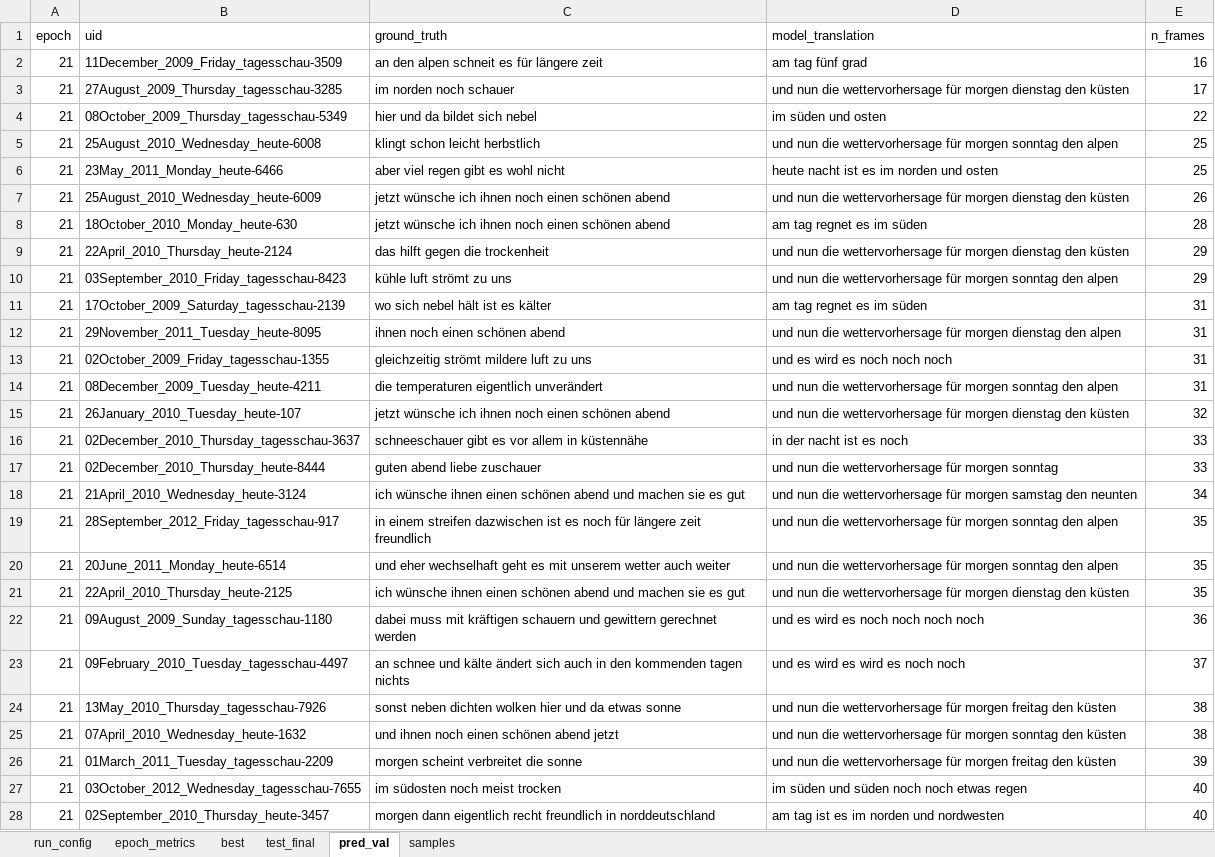
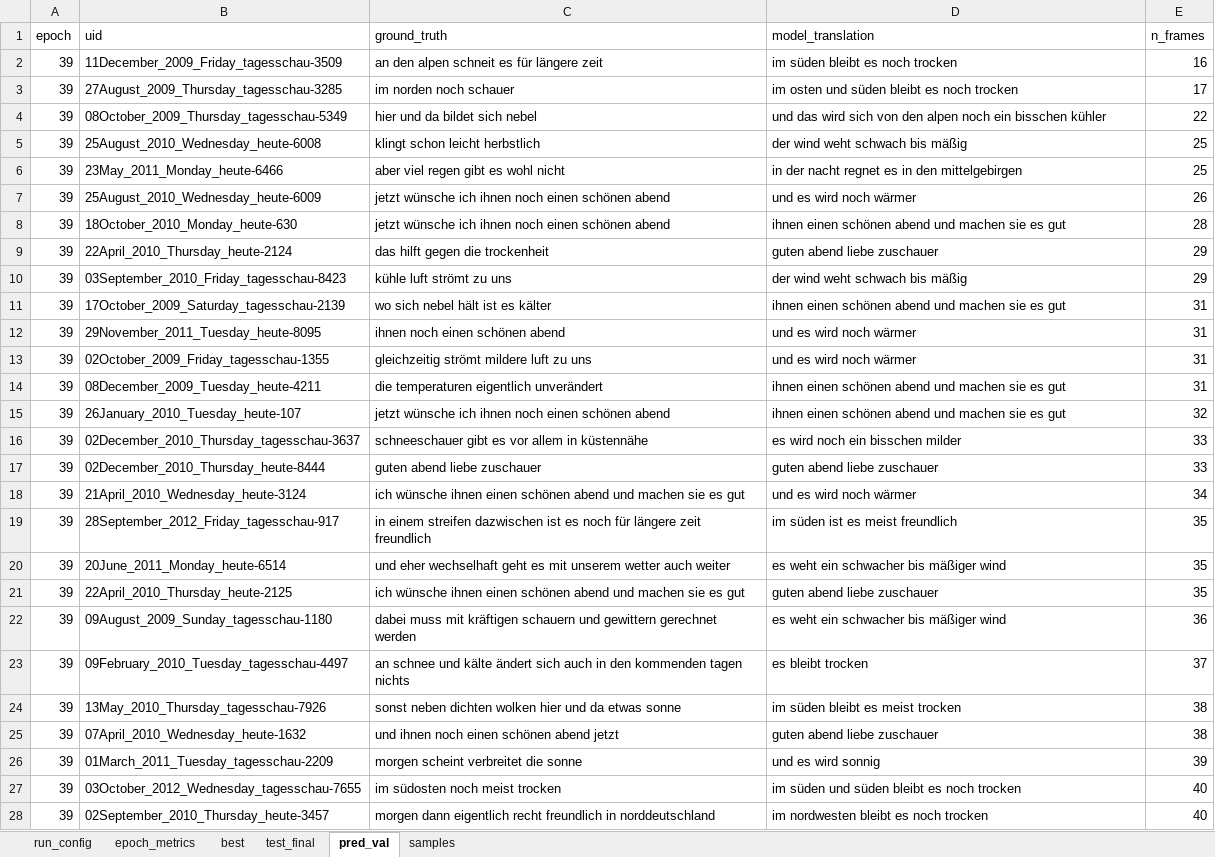
Before and after one commit to mrinalchaturvedi27/State_Space_Model, an Excel workbook: results/phoenix14t/transformer/lr0.0003_s42/results/metrics.xlsx, sheet pred_val, drawn as a sheet; only a part is shown; values as stored, in another font and other column widths than the file's, no borders; the diff covers the shown part only; the diff names each change by its address in the sheet, - before the commit and + after, or states it on an @@ line.

```diff
--- a/results/phoenix14t/transformer/lr0.0003_s42/results/metrics.xlsx (sheet pred_val)
+++ b/results/phoenix14t/transformer/lr0.0003_s42/results/metrics.xlsx (sheet pred_val)
-A2:A28 (epoch): 21
+A2:A28 (epoch): 39
-D2 (model_translation): am tag fünf grad
+D2 (model_translation): im süden bleibt es noch trocken
-D3 (model_translation): und nun die wettervorhersage für morgen dienstag den küsten
+D3 (model_translation): im osten und süden bleibt es noch trocken
-D4 (model_translation): im süden und osten
+D4 (model_translation): und das wird sich von den alpen noch ein bisschen kühler
-D5 (model_translation): und nun die wettervorhersage für morgen sonntag den alpen
+D5 (model_translation): der wind weht schwach bis mäßig
-D6 (model_translation): heute nacht ist es im norden und osten
+D6 (model_translation): in der nacht regnet es in den mittelgebirgen
-D7 (model_translation): und nun die wettervorhersage für morgen dienstag den küsten
+D7 (model_translation): und es wird noch wärmer
-D8 (model_translation): am tag regnet es im süden
+D8 (model_translation): ihnen einen schönen abend und machen sie es gut
-D9 (model_translation): und nun die wettervorhersage für morgen dienstag den küsten
+D9 (model_translation): guten abend liebe zuschauer
-D10 (model_translation): und nun die wettervorhersage für morgen sonntag den alpen
+D10 (model_translation): der wind weht schwach bis mäßig
-D11 (model_translation): am tag regnet es im süden
+D11 (model_translation): ihnen einen schönen abend und machen sie es gut
-D12 (model_translation): und nun die wettervorhersage für morgen dienstag den alpen
+D12 (model_translation): und es wird noch wärmer
-D13 (model_translation): und es wird es noch noch noch
+D13 (model_translation): und es wird noch wärmer
-D14 (model_translation): und nun die wettervorhersage für morgen sonntag den alpen
+D14 (model_translation): ihnen einen schönen abend und machen sie es gut
-D15 (model_translation): und nun die wettervorhersage für morgen dienstag den küsten
+D15 (model_translation): ihnen einen schönen abend und machen sie es gut
-D16 (model_translation): in der nacht ist es noch
+D16 (model_translation): es wird noch ein bisschen milder
-D17 (model_translation): und nun die wettervorhersage für morgen sonntag
+D17 (model_translation): guten abend liebe zuschauer
-D18 (model_translation): und nun die wettervorhersage für morgen samstag den neunten
+D18 (model_translation): und es wird noch wärmer
-D19 (model_translation): und nun die wettervorhersage für morgen sonntag den alpen
+D19 (model_translation): im süden ist es meist freundlich
-D20 (model_translation): und nun die wettervorhersage für morgen sonntag den alpen
+D20 (model_translation): es weht ein schwacher bis mäßiger wind
-D21 (model_translation): und nun die wettervorhersage für morgen dienstag den küsten
+D21 (model_translation): guten abend liebe zuschauer
-D22 (model_translation): und es wird es noch noch noch noch
+D22 (model_translation): es weht ein schwacher bis mäßiger wind
-D23 (model_translation): und es wird es wird es noch noch
+D23 (model_translation): es bleibt trocken
-D24 (model_translation): und nun die wettervorhersage für morgen freitag den küsten
+D24 (model_translation): im süden bleibt es meist trocken
-D25 (model_translation): und nun die wettervorhersage für morgen sonntag den küsten
+D25 (model_translation): guten abend liebe zuschauer
-D26 (model_translation): und nun die wettervorhersage für morgen freitag den küsten
+D26 (model_translation): und es wird sonnig
-D27 (model_translation): im süden und süden noch noch etwas regen
+D27 (model_translation): im süden und süden bleibt es noch trocken
-D28 (model_translation): am tag ist es im norden und nordwesten
+D28 (model_translation): im nordwesten bleibt es noch trocken
```
Also changed, not shown: 983 edited cells elsewhere in this sheet, sheet samples, sheet epoch_metrics, sheet best, results/phoenix14t/mamba/lr0.0003_s42/results/metrics.xlsx, 9 other files.
